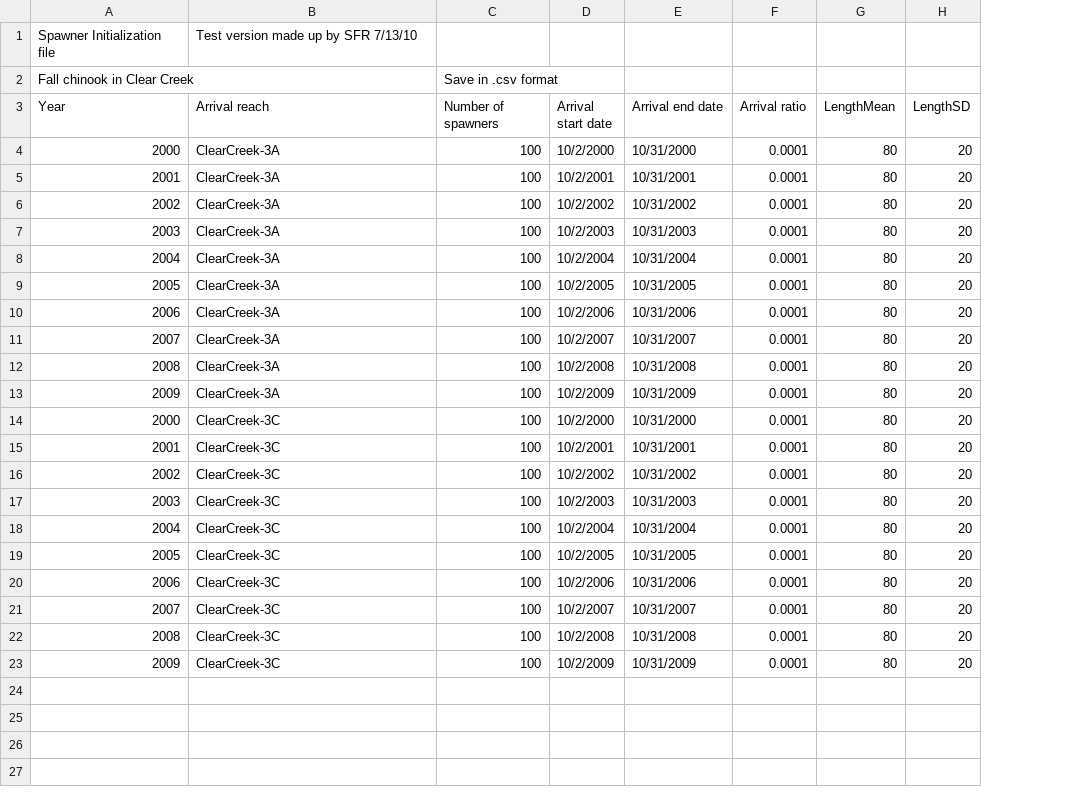
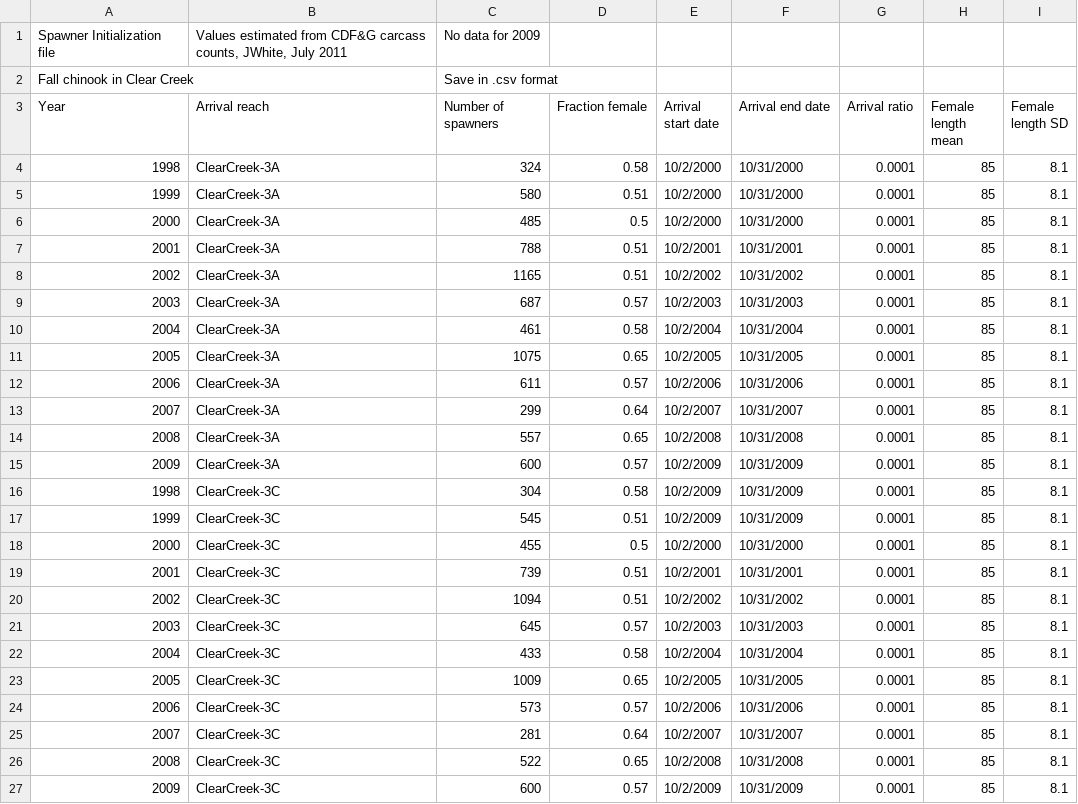
Before and after one commit to colinsheppard/insalmo, a CSV file: StandardInput/ClearCreekSpawnerInitFile.csv, drawn as a sheet; removed rows and columns are numbered as before the commit, all else as after; the diff names each change by its address in the sheet, - before the commit and + after, or states it on an @@ line.

Commit message:
Implemented change that allows the fraction of female spawners to be specified via the spawner init file (#50)

```diff
--- a/StandardInput/ClearCreekSpawnerInitFile.csv
+++ b/StandardInput/ClearCreekSpawnerInitFile.csv
+column D (Fraction female), rows 6-15: 0.5 | 0.51 | 0.51 | 0.57 | 0.58 | 0.65 | 0.57 | 0.64 | 0.65 | 0.57; rows 18-27: 0.5 | 0.51 | 0.51 | 0.57 | 0.58 | 0.65 | 0.57 | 0.64 | 0.65 | 0.57
-column G (LengthMean), rows 4-23: all 80
-column H (LengthSD), rows 4-23: all 20
+column H (Female length mean), rows 6-15: all 85; rows 18-27: all 85
+column I (Female length SD), rows 6-15: all 8.1; rows 18-27: all 8.1
-B1 (Arrival reach): Test version made up by SFR 7/13/10
+B1 (Arrival reach): Values estimated from CDF&G carcass counts, JWhite, July 2011
-C1 (Number of spawners): (empty)
+C1 (Number of spawners): No data for 2009
+row 4: 1998 | ClearCreek-3A | 324 | 0.58 | 10/2/2000 | 10/31/2000 | 0.0001 | 85 | 8.1
+row 5: 1999 | ClearCreek-3A | 580 | 0.51 | 10/2/2000 | 10/31/2000 | 0.0001 | 85 | 8.1
-C6 (Number of spawners): 100
+C6 (Number of spawners): 485
-C7 (Number of spawners): 100
+C7 (Number of spawners): 788
-C8 (Number of spawners): 100
+C8 (Number of spawners): 1165
-C9 (Number of spawners): 100
+C9 (Number of spawners): 687
-C10 (Number of spawners): 100
+C10 (Number of spawners): 461
-C11 (Number of spawners): 100
+C11 (Number of spawners): 1075
-C12 (Number of spawners): 100
+C12 (Number of spawners): 611
-C13 (Number of spawners): 100
+C13 (Number of spawners): 299
-C14 (Number of spawners): 100
+C14 (Number of spawners): 557
-C15 (Number of spawners): 100
+C15 (Number of spawners): 600
+row 16: 1998 | ClearCreek-3C | 304 | 0.58 | 10/2/2009 | 10/31/2009 | 0.0001 | 85 | 8.1
+row 17: 1999 | ClearCreek-3C | 545 | 0.51 | 10/2/2009 | 10/31/2009 | 0.0001 | 85 | 8.1
-C18 (Number of spawners): 100
+C18 (Number of spawners): 455
-C19 (Number of spawners): 100
+C19 (Number of spawners): 739
-C20 (Number of spawners): 100
+C20 (Number of spawners): 1094
-C21 (Number of spawners): 100
+C21 (Number of spawners): 645
-C22 (Number of spawners): 100
+C22 (Number of spawners): 433
-C23 (Number of spawners): 100
+C23 (Number of spawners): 1009
-C24 (Number of spawners): 100
+C24 (Number of spawners): 573
-C25 (Number of spawners): 100
+C25 (Number of spawners): 281
-C26 (Number of spawners): 100
+C26 (Number of spawners): 522
-C27 (Number of spawners): 100
+C27 (Number of spawners): 600
```
Also changed, not shown: 5 other files.
